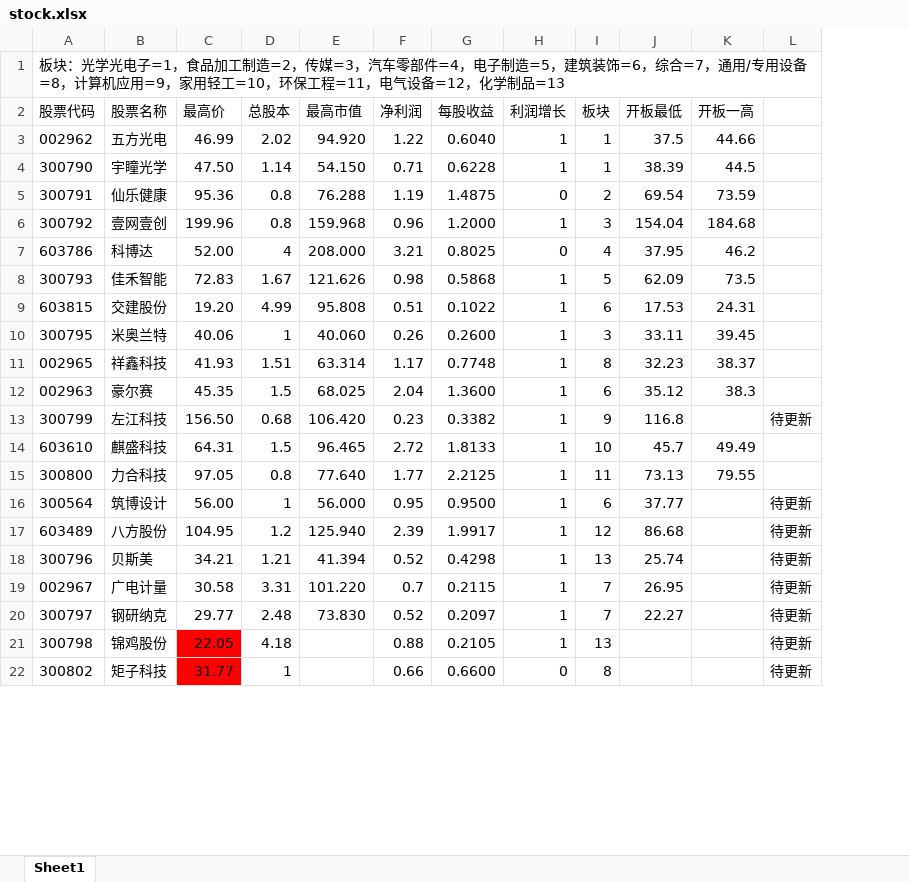
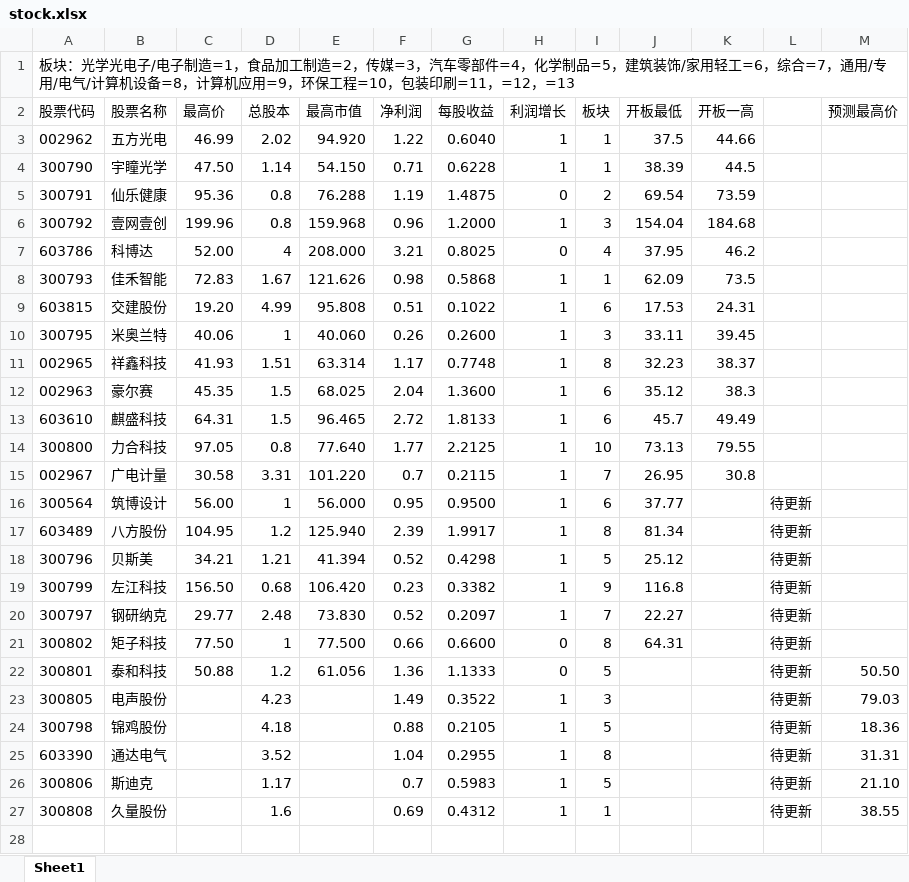
Before and after one commit to bingqixuan/tensor, an Excel workbook: stock/stock.xlsx, sheet Sheet1, drawn as a sheet; only a part is shown; values as stored, in another font and other column widths than the file's, no borders; removed rows and columns are numbered as before the commit, all else as after; the diff covers the shown part only; the diff names each change by its address in the sheet, - before the commit and + after, or states it on an @@ line.

```diff
--- a/stock/stock.xlsx (sheet Sheet1)
+++ b/stock/stock.xlsx (sheet Sheet1)
+column M (预测最高价), row 24: 18.36
-A1 (股票代码): …学光电子=1，食品加工制造=2，传媒=3，汽车零部件=4，电子制造=5，建筑装饰=6，综合=7，通用/专用设备=8，计算机应用=9，家用轻工=10，环保工程=11，电气设备=12，化学制品=13
+A1 (股票代码): …学光电子/电子制造=1，食品加工制造=2，传媒=3，汽车零部件=4，化学制品=5，建筑装饰/家用轻工=6，综合=7，通用/专用/电气/计算机设备=8，计算机应用=9，环保工程=10，包装印刷=11，=12，=13
-I8 (板块): 5
+I8 (板块): 1
+row 13: 603610 | 麒盛科技 | 64.31 | 1.5 | 96.465 | 2.72 | 1.8133 | 1 | 6 | 45.7 | 49.49
+row 14: 300800 | 力合科技 | 97.05 | 0.8 | 77.640 | 1.77 | 2.2125 | 1 | 10 | 73.13 | 79.55
+row 15: 002967 | 广电计量 | 30.58 | 3.31 | 101.220 | 0.7 | 0.2115 | 1 | 7 | 26.95 | 30.8
+row 17: 603489 | 八方股份 | 104.95 | 1.2 | 125.940 | 2.39 | 1.9917 | 1 | 8 | 81.34 |  | 待更新
+row 18: 300796 | 贝斯美 | 34.21 | 1.21 | 41.394 | 0.52 | 0.4298 | 1 | 5 | 25.12 |  | 待更新
-row 14: 603610 | 麒盛科技 | 64.31 | 1.5 | 96.465 | 2.72 | 1.8133 | 1 | 10 | 45.7 | 49.49
-row 15: 300800 | 力合科技 | 97.05 | 0.8 | 77.640 | 1.77 | 2.2125 | 1 | 11 | 73.13 | 79.55
-row 17: 603489 | 八方股份 | 104.95 | 1.2 | 125.940 | 2.39 | 1.9917 | 1 | 12 | 86.68 |  | 待更新
-row 18: 300796 | 贝斯美 | 34.21 | 1.21 | 41.394 | 0.52 | 0.4298 | 1 | 13 | 25.74 |  | 待更新
-row 19: 002967 | 广电计量 | 30.58 | 3.31 | 101.220 | 0.7 | 0.2115 | 1 | 7 | 26.95 |  | 待更新
+row 21: 300802 | 矩子科技 | 77.50 | 1 | 77.500 | 0.66 | 0.6600 | 0 | 8 | 64.31 |  | 待更新
+row 22: 300801 | 泰和科技 | 50.88 | 1.2 | 61.056 | 1.36 | 1.1333 | 0 | 5 |  |  | 待更新 | 50.50
+row 23: 300805 | 电声股份 |  | 4.23 |  | 1.49 | 0.3522 | 1 | 3 |  |  | 待更新 | 79.03
-C24 (最高价): 22.05
+C24 (最高价): (empty)
-C24 fill: #FF0000
+C24 fill: none
-I24 (板块): 13
+I24 (板块): 5
+row 25: 603390 | 通达电气 |  | 3.52 |  | 1.04 | 0.2955 | 1 | 8 |  |  | 待更新 | 31.31
+row 26: 300806 | 斯迪克 |  | 1.17 |  | 0.7 | 0.5983 | 1 | 5 |  |  | 待更新 | 21.10
+row 27: 300808 | 久量股份 |  | 1.6 |  | 0.69 | 0.4312 | 1 | 1 |  |  | 待更新 | 38.55
-row 28: 300802 | 矩子科技 | 31.77 | 1 |  | 0.66 | 0.6600 | 0 | 8 |  |  | 待更新
+row 28: (empty)
-C28 fill: #FF0000
+C28 fill: none
```
Also changed, not shown: 1 added row, 1 removed row, 1 edited cell and cell formats elsewhere in this sheet, formulas that keep their value, 12 other files.
